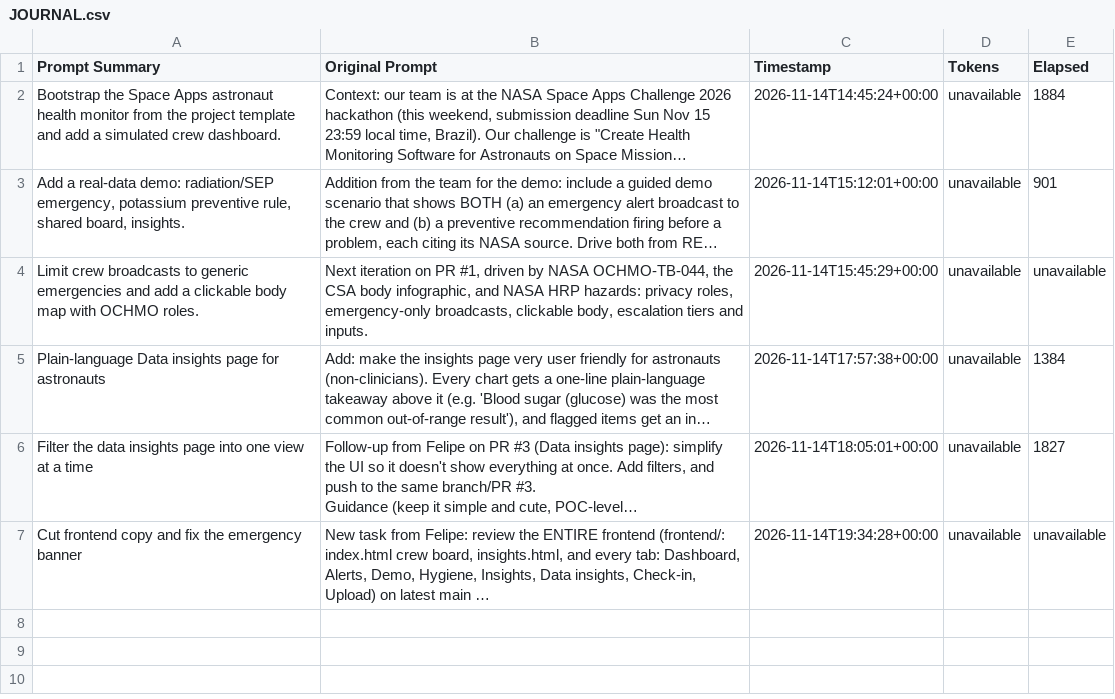
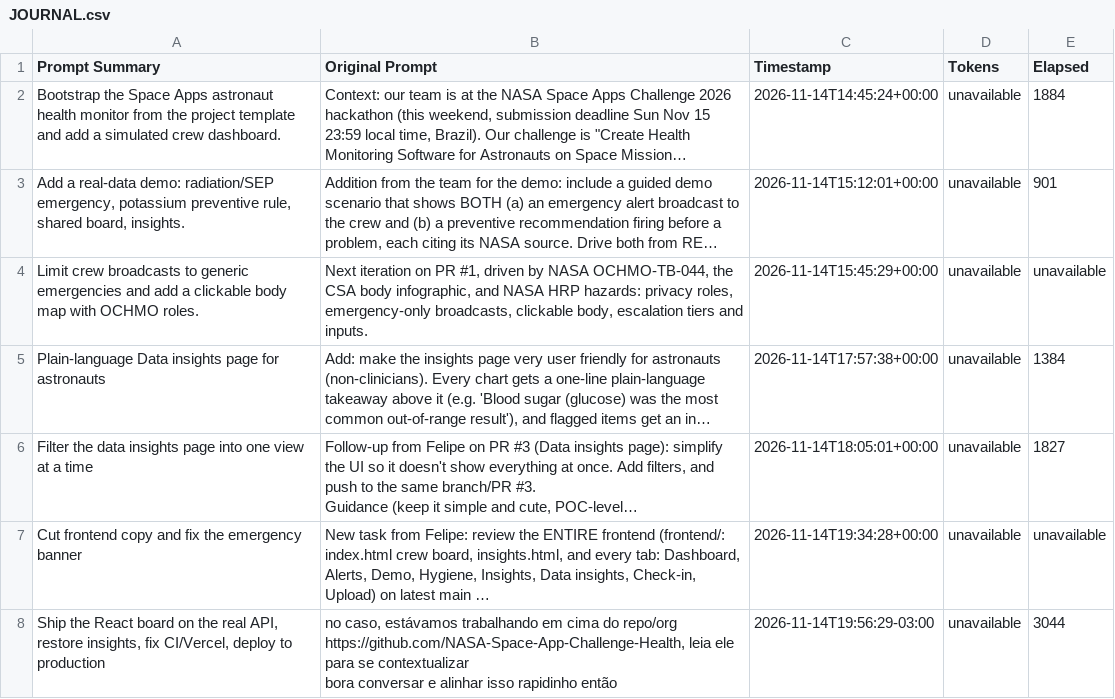
Before and after one commit to NASA-Space-App-Challenge-Health/app, a CSV file: @docs/JOURNAL.csv, drawn as a sheet; long unchanged cells end in …; ↵ is a line break in a cell; the diff names each change by its address in the sheet, - before the commit and + after, or states it on an @@ line.

Commit message:
fix(deploy): stop the SPA fallback from swallowing static assets
The global '/(.*)' rewrite returned index.html for /assets/*.js, the CSS and
/favicon.svg, so a fresh deployment served a blank page. Replace it with
explicit client-route rewrites and keep the CDN for hashed assets.

- vercel.json: rewrite only /login, /dashboard, /dashboard/*, /insights, /demo
  and /profile to /index.html.
- .vercelignore: anchor root-only entries (/public, /docs, /notebooks, /.venv,
  /.git). The unanchored 'public' entry also excluded frontend/public, so
  favicon.svg never reached the build.
- stage_vercel_public.py: expose stage(source, dest) so the copy is testable and
  fail when frontend/dist is missing instead of publishing raw sources.
- test_vercel.py: cover the staging contract, the build command, and the
  rewrite table (explicit SPA routes, no catch-all, no asset swallowing).
- README: production screenshots under docs/screenshots/ (desktop, insights,
  radiation, demo, mobile).
- @docs/JOURNAL.csv: one completed-response row.

Verified on production: /assets/*.js (application/javascript), CSS
(text/css), /favicon.svg (image/svg+xml), deep links serve the SPA, /health and
/api/dashboard return Neon data, headless Chromium over 12 routes at 1440px and
390px with 0 console errors and 0 overflow.

```diff
--- a/@docs/JOURNAL.csv
+++ b/@docs/JOURNAL.csv
+row 8: Ship the React board on the real API, restore insights, fix CI/Vercel, deploy to production | no caso, estávamos trabalhando em cima do repo/org https://github.com/NASA-Space-App-Challenge-Health, leia ele para se contextualizar ↵ bora conversar e alinhar isso rapidinho então | 2026-11-14T19:56:29-03:00 | unavailable | 3044
```
Also changed, not shown: 12 other files.
